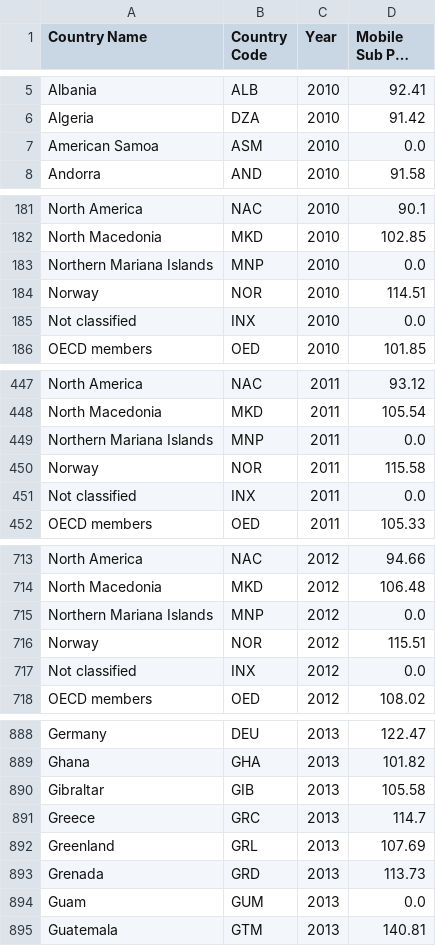
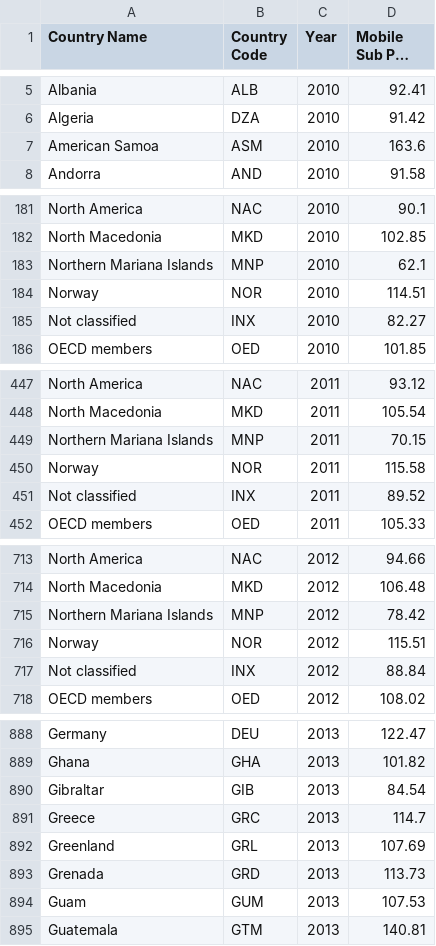
Before and after one commit to vihaveman/Breaking_Barriers, a CSV file: resources/Violetta_to_Clean/Cleaned_Data/Mobile Subscription.csv, drawn as a sheet; only a part is shown, gaps mark what is left out; long unchanged cells end in …; the diff covers the shown part only.

Commit message:
Update Mobile Subscription.csv

```diff
--- a/resources/Violetta_to_Clean/Cleaned_Data/Mobile Subscription.csv
+++ b/resources/Violetta_to_Clean/Cleaned_Data/Mobile Subscription.csv
@@ -6,3 +6,3 @@ Albania,ALB,2010,92.41
 Algeria,DZA,2010,91.42
-American Samoa,ASM,2010,0.0
+American Samoa,ASM,2010,163.6
 Andorra,AND,2010,91.58
@@ -182,5 +182,5 @@ North America,NAC,2010,90.1
 North Macedonia,MKD,2010,102.85
-Northern Mariana Islands,MNP,2010,0.0
+Northern Mariana Islands,MNP,2010,62.1
 Norway,NOR,2010,114.51
-Not classified,INX,2010,0.0
+Not classified,INX,2010,82.27
 OECD members,OED,2010,101.85
@@ -448,5 +448,5 @@ North America,NAC,2011,93.12
 North Macedonia,MKD,2011,105.54
-Northern Mariana Islands,MNP,2011,0.0
+Northern Mariana Islands,MNP,2011,70.15
 Norway,NOR,2011,115.58
-Not classified,INX,2011,0.0
+Not classified,INX,2011,89.52
 OECD members,OED,2011,105.33
@@ -714,5 +714,5 @@ North America,NAC,2012,94.66
 North Macedonia,MKD,2012,106.48
-Northern Mariana Islands,MNP,2012,0.0
+Northern Mariana Islands,MNP,2012,78.42
 Norway,NOR,2012,115.51
-Not classified,INX,2012,0.0
+Not classified,INX,2012,88.84
 OECD members,OED,2012,108.02
@@ -889,3 +889,3 @@ Germany,DEU,2013,122.47
 Ghana,GHA,2013,101.82
-Gibraltar,GIB,2013,105.58
+Gibraltar,GIB,2013,84.54
 Greece,GRC,2013,114.7
@@ -893,3 +893,3 @@ Greenland,GRL,2013,107.69
 Grenada,GRD,2013,113.73
-Guam,GUM,2013,0.0
+Guam,GUM,2013,107.53
 Guatemala,GTM,2013,140.81
```
Also changed, not shown: 143 edited cells elsewhere in this file.
